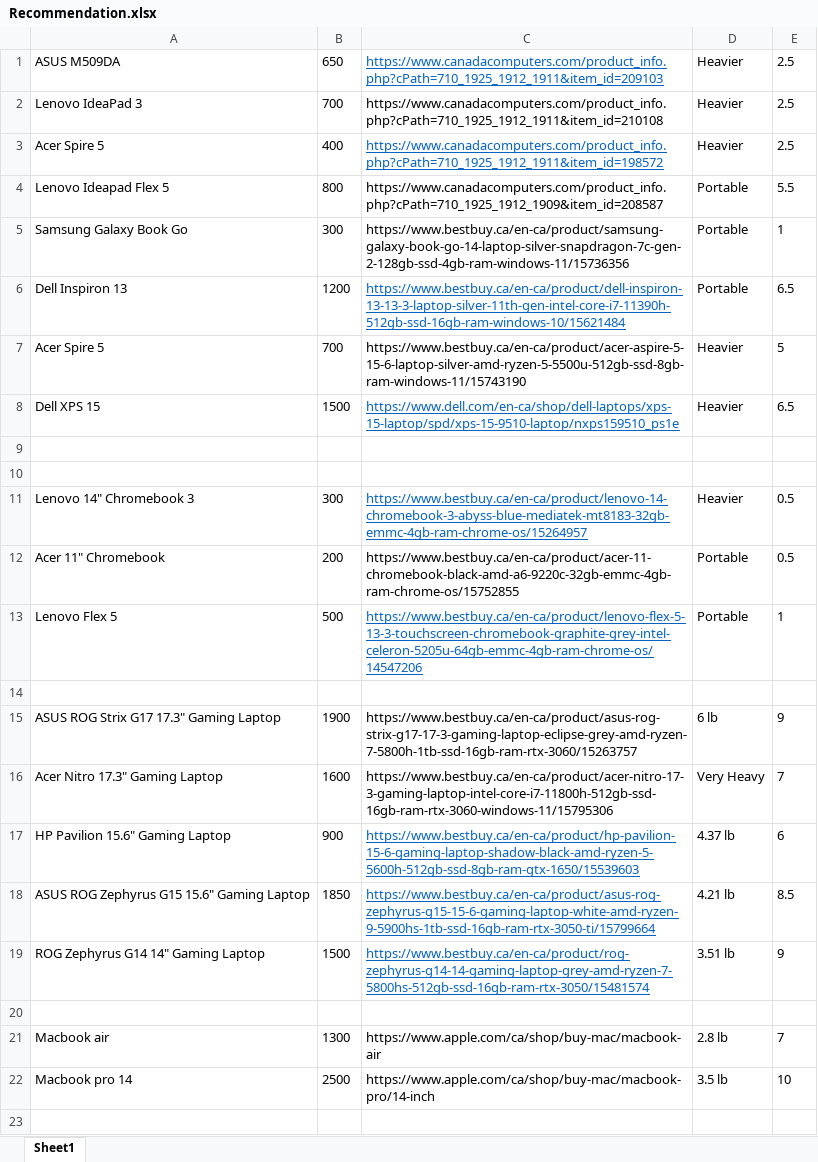
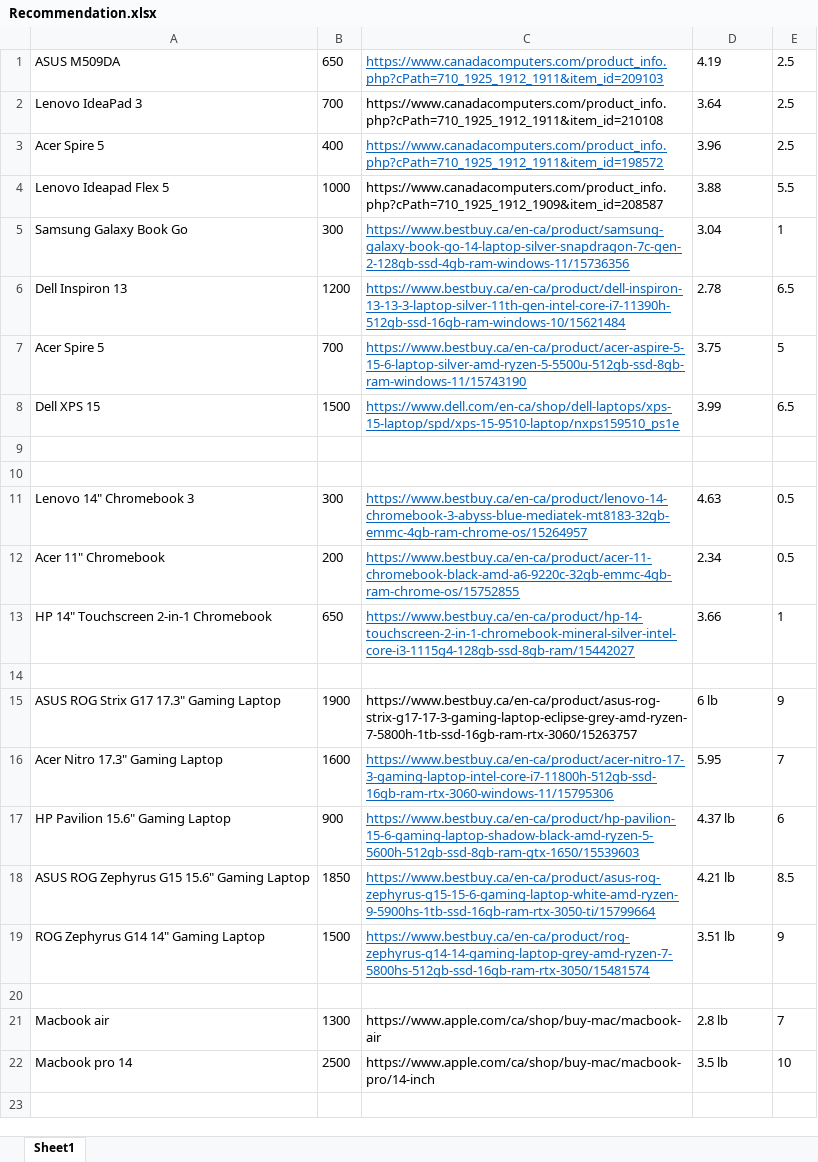
Before and after one commit to hapsdoifh/ICS3U-SystemAssignment2, an Excel workbook: Recommendation.xlsx, sheet Sheet1, drawn as a sheet; only a part is shown; values as stored, in another font and other column widths than the file's, no borders; removed rows and columns are numbered as before the commit, all else as after; the diff names each change by its address in the sheet, - before the commit and + after, or states it on an @@ line.

```diff
--- a/Recommendation.xlsx (sheet Sheet1)
+++ b/Recommendation.xlsx (sheet Sheet1)
-D1: Heavier
+D1: 4.19
-D2: Heavier
+D2: 3.64
-D3: Heavier
+D3: 3.96
-B4: 800
+B4: 1000
-D4: Portable
+D4: 3.88
@@ C5 underline: off → on, text colour: black → #0563C1 @@
-D5: Portable
+D5: 3.04
-D6: Portable
+D6: 2.78
@@ C7 underline: off → on, text colour: black → #0563C1 @@
-D7: Heavier
+D7: 3.75
-D8: Heavier
+D8: 3.99
-D11: Heavier
+D11: 4.63
@@ C12 underline: off → on, text colour: black → #0563C1 @@
-D12: Portable
+D12: 2.34
-row 13: Lenovo Flex 5 | 500 | https://www.bestbuy.ca/en-ca/product/lenovo-flex-5-13-3-touchscreen-chromebook-graphite-grey-intel-celeron-5205u-64gb-emmc-4gb-ram-chrome-os/14547206 | Portable | 1
+row 13: HP 14" Touchscreen 2-in-1 Chromebook | 650 | https://www.bestbuy.ca/en-ca/product/hp-14-touchscreen-2-in-1-chromebook-mineral-silver-intel-core-i3-1115g4-128gb-ssd-8gb-ram/15442027 | 3.66 | 1
@@ C16 underline: off → on, text colour: black → #0563C1 @@
-D16: Very Heavy
+D16: 5.95
```
Also changed, not shown: 4 other files.
